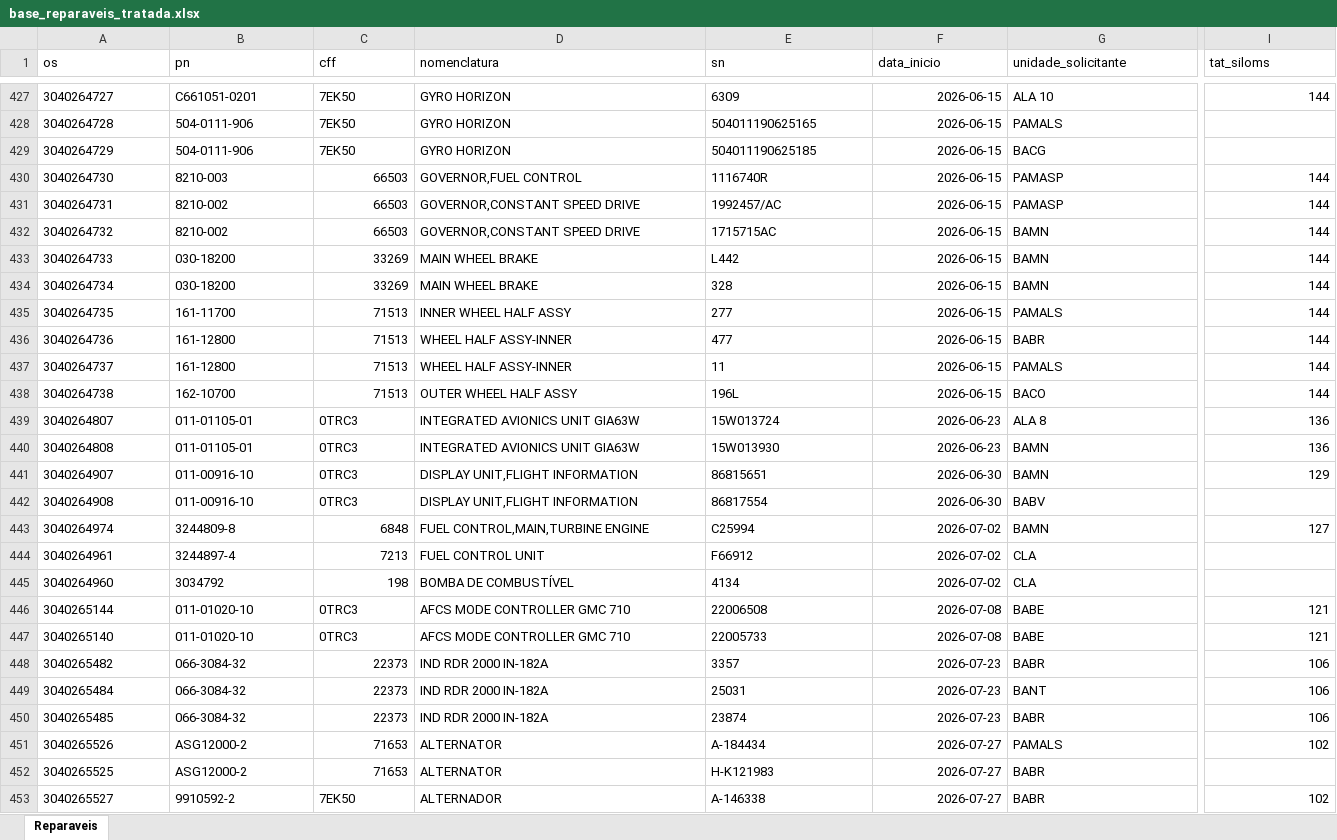
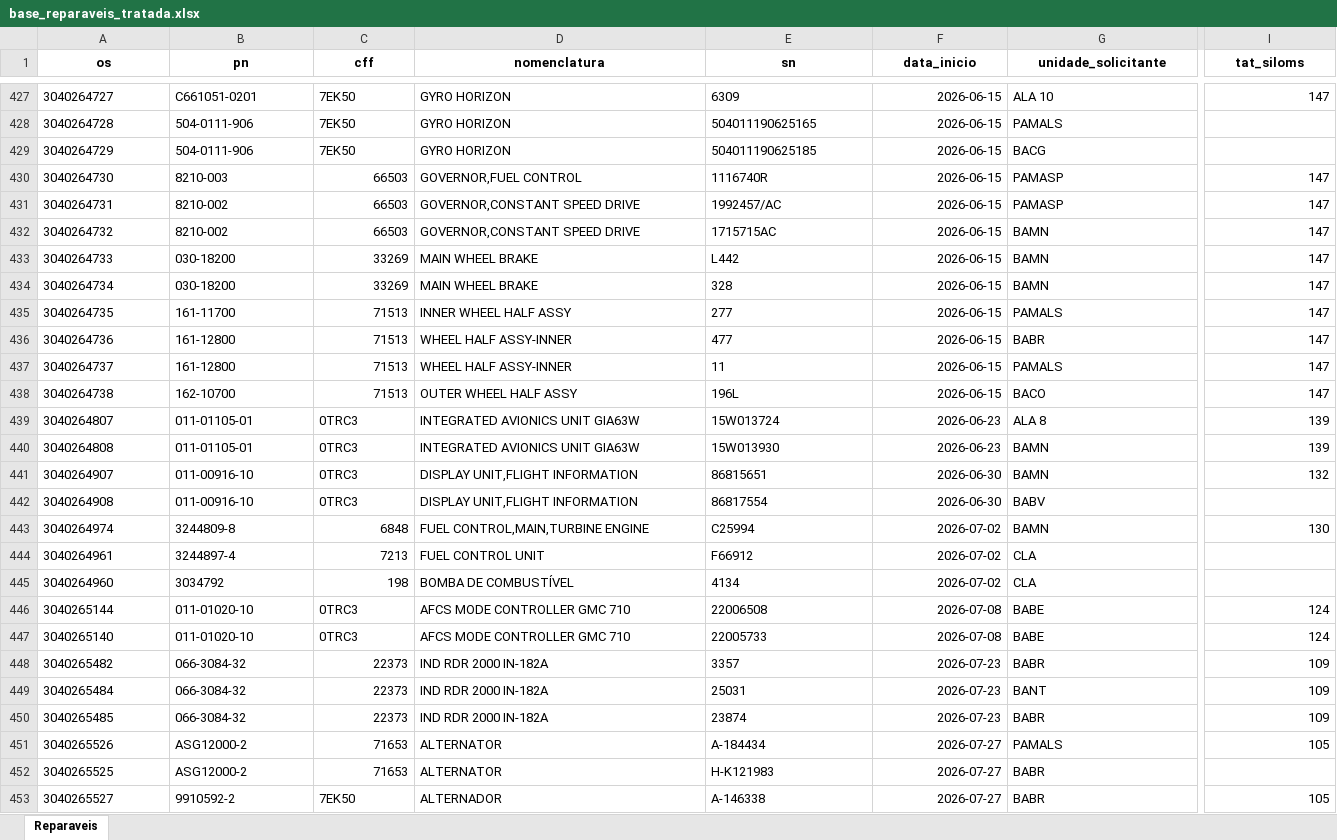
Before and after one commit to wallacedellaney/c98a-pamals, an Excel workbook: Contrato 005/Dashboard/02_Dados_Tratados/base_reparaveis_tratada.xlsx, sheet Reparaveis, drawn as a sheet; only a part is shown, gaps mark what is left out; values as stored, in another font and other column widths than the file's, no borders; the diff covers the shown part only; the diff names each change by its address in the sheet, - before the commit and + after, or states it on an @@ line.

```diff
--- a/Contrato 005/Dashboard/02_Dados_Tratados/base_reparaveis_tratada.xlsx (sheet Reparaveis)
+++ b/Contrato 005/Dashboard/02_Dados_Tratados/base_reparaveis_tratada.xlsx (sheet Reparaveis)
@@ A1:I1 bold: off → on, alignment: left → center @@
-I427 (tat_siloms): 144
+I427 (tat_siloms): 147
-I430:I438 (tat_siloms): 144
+I430:I438 (tat_siloms): 147
-I439:I440 (tat_siloms): 136
+I439:I440 (tat_siloms): 139
-I441 (tat_siloms): 129
+I441 (tat_siloms): 132
-I443 (tat_siloms): 127
+I443 (tat_siloms): 130
-I446:I447 (tat_siloms): 121
+I446:I447 (tat_siloms): 124
-I448:I450 (tat_siloms): 106
+I448:I450 (tat_siloms): 109
-I451 (tat_siloms): 102
+I451 (tat_siloms): 105
-I453 (tat_siloms): 102
+I453 (tat_siloms): 105
```
Also changed, not shown: 319 edited cells and cell formats elsewhere in this sheet, Contrato 005/Dashboard/01_Bases_Originais/Controles_Reparaveis/Controle reparaveis C-98 (Google Sheets).xlsx, Projetos/02_Dados_Tratados/base_tpjl_extras.xlsx, 6 other files.
